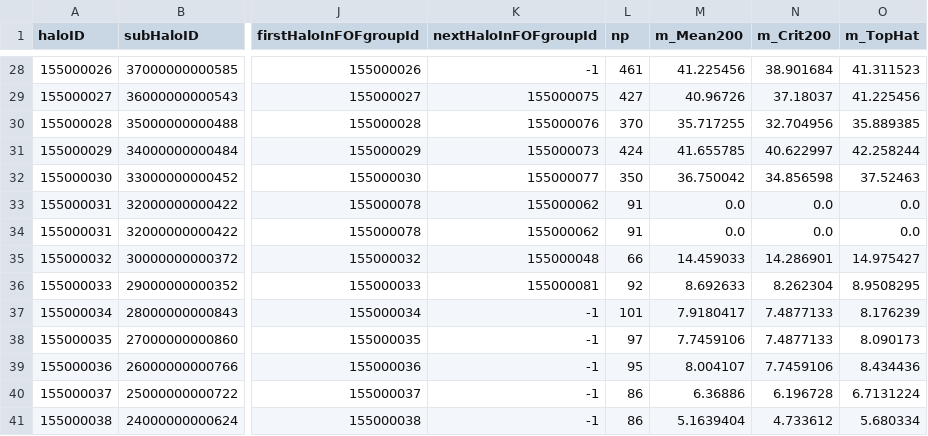
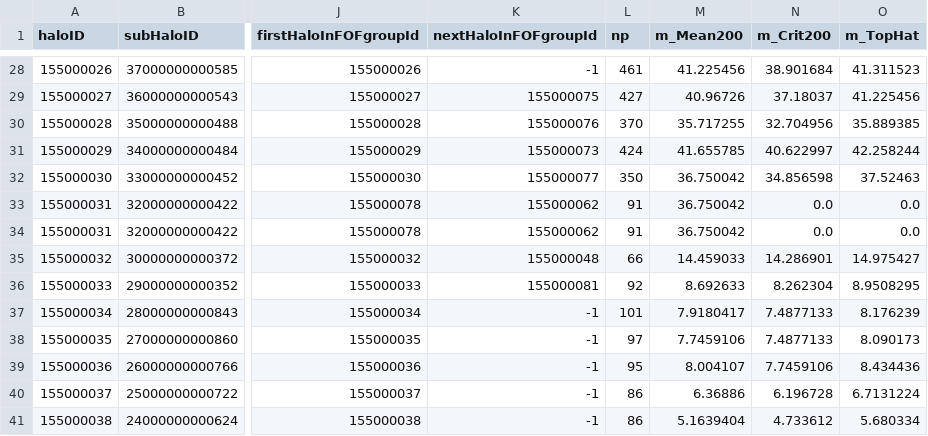
Before and after one commit to JimmyMuela/PRACTICAS, a CSV file: halo_2_5_155000000.csv, drawn as a sheet; only a part is shown, gaps mark what is left out; the diff names each change by its address in the sheet, - before the commit and + after, or states it on an @@ line.

Commit message:
arreglado

```diff
--- a/halo_2_5_155000000.csv
+++ b/halo_2_5_155000000.csv
-M33:M34 (m_Mean200): 0.0
+M33:M34 (m_Mean200): 36.750042
```
